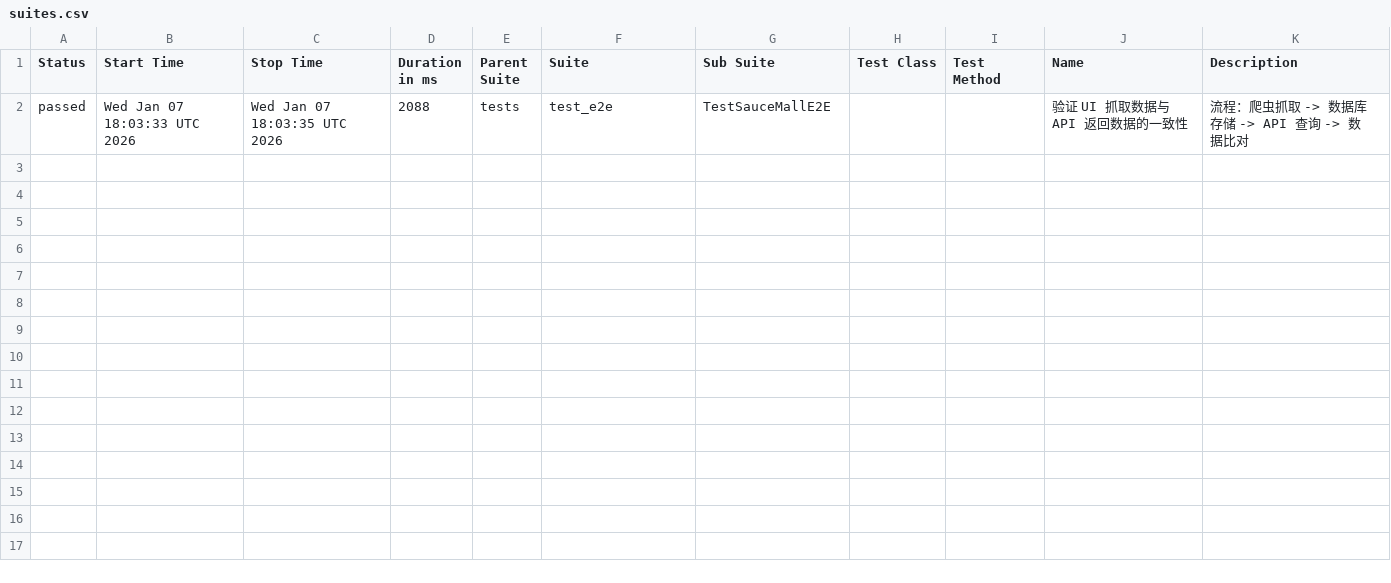
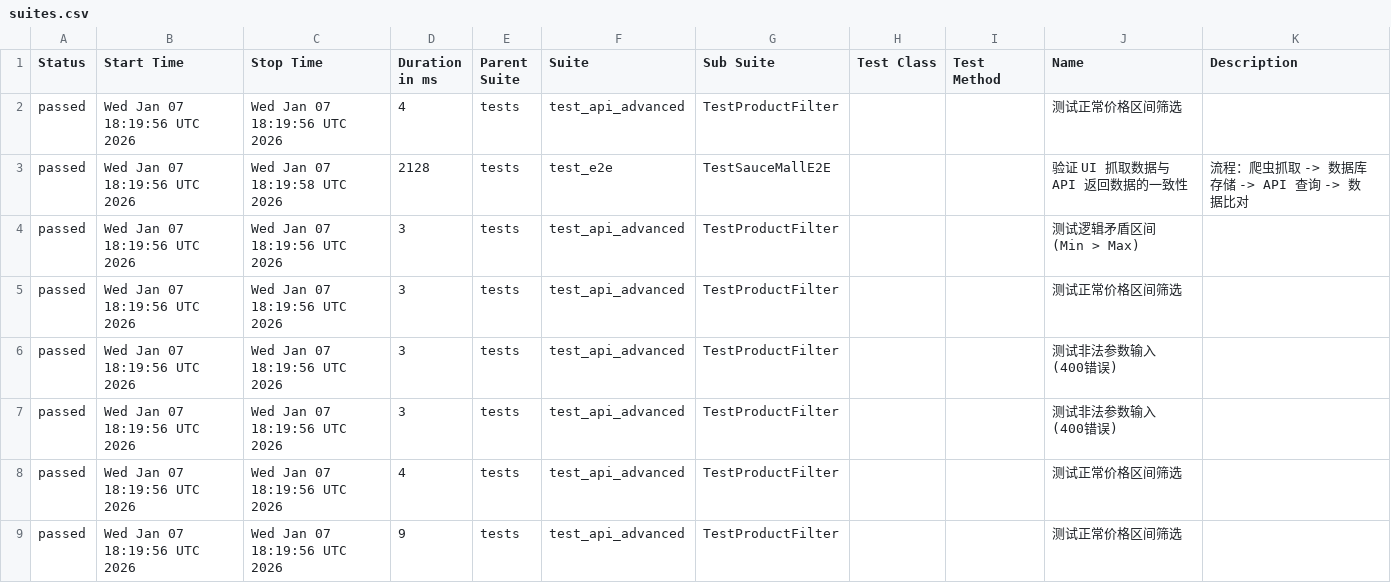
Before and after one commit to Junx20710/SauceMall-Monitor, a CSV file: data/suites.csv, drawn as a sheet.

```diff
--- a/data/suites.csv
+++ b/data/suites.csv
@@ -1,2 +1,9 @@
 "Status","Start Time","Stop Time","Duration in ms","Parent Suite","Suite","Sub Suite","Test Class","Test Method","Name","Description"
-"passed","Wed Jan 07 18:03:33 UTC 2026","Wed Jan 07 18:03:35 UTC 2026","2088","tests","test_e2e","TestSauceMallE2E","","","验证 UI 抓取数据与 API 返回数据的一致性","流程：爬虫抓取 -> 数据库存储 -> API 查询 -> 数据比对"
+"passed","Wed Jan 07 18:19:56 UTC 2026","Wed Jan 07 18:19:56 UTC 2026","4","tests","test_api_advanced","TestProductFilter","","","测试正常价格区间筛选",""
+"passed","Wed Jan 07 18:19:56 UTC 2026","Wed Jan 07 18:19:58 UTC 2026","2128","tests","test_e2e","TestSauceMallE2E","","","验证 UI 抓取数据与 API 返回数据的一致性","流程：爬虫抓取 -> 数据库存储 -> API 查询 -> 数据比对"
+"passed","Wed Jan 07 18:19:56 UTC 2026","Wed Jan 07 18:19:56 UTC 2026","3","tests","test_api_advanced","TestProductFilter","","","测试逻辑矛盾区间 (Min > Max)",""
+"passed","Wed Jan 07 18:19:56 UTC 2026","Wed Jan 07 18:19:56 UTC 2026","3","tests","test_api_advanced","TestProductFilter","","","测试正常价格区间筛选",""
+"passed","Wed Jan 07 18:19:56 UTC 2026","Wed Jan 07 18:19:56 UTC 2026","3","tests","test_api_advanced","TestProductFilter","","","测试非法参数输入 (400错误)",""
+"passed","Wed Jan 07 18:19:56 UTC 2026","Wed Jan 07 18:19:56 UTC 2026","3","tests","test_api_advanced","TestProductFilter","","","测试非法参数输入 (400错误)",""
+"passed","Wed Jan 07 18:19:56 UTC 2026","Wed Jan 07 18:19:56 UTC 2026","4","tests","test_api_advanced","TestProductFilter","","","测试正常价格区间筛选",""
+"passed","Wed Jan 07 18:19:56 UTC 2026","Wed Jan 07 18:19:56 UTC 2026","9","tests","test_api_advanced","TestProductFilter","","","测试正常价格区间筛选",""
```
Also changed, not shown: 34 other files.
